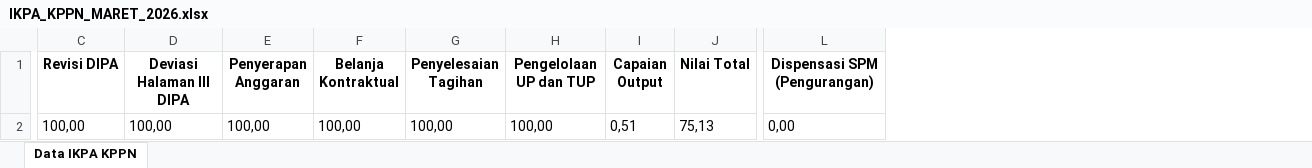
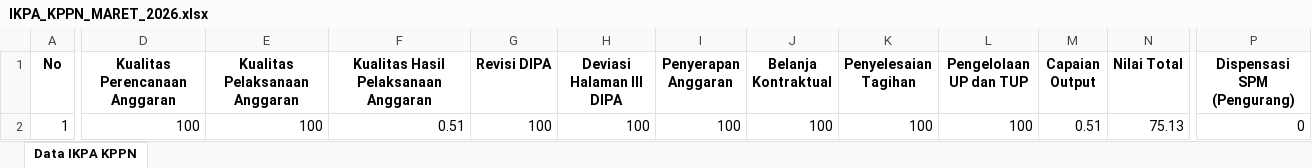
Before and after one commit to ameernoor/kinerjakeuangansatkerbta, an Excel workbook: Data IKPA KPPN/2026/IKPA_KPPN_MARET_2026.xlsx, sheet Data IKPA KPPN, drawn as a sheet; only a part is shown, gaps mark what is left out; values as stored, in another font and other column widths than the file's, no borders; removed rows and columns are numbered as before the commit, all else as after; the diff covers the shown part only; the diff names each change by its address in the sheet, - before the commit and + after, or states it on an @@ line.

Commit message:
Update IKPA_KPPN_MARET_2026.xlsx

```diff
--- a/Data IKPA KPPN/2026/IKPA_KPPN_MARET_2026.xlsx (sheet Data IKPA KPPN)
+++ b/Data IKPA KPPN/2026/IKPA_KPPN_MARET_2026.xlsx (sheet Data IKPA KPPN)
+column A (No), row 2: 1
+column D (Kualitas Perencanaan Anggaran), row 2: 100
+column E (Kualitas Pelaksanaan Anggaran), row 2: 100
+column F, rows 1-2: Kualitas Hasil Pelaksanaan Anggaran | 0.51
-column L (Dispensasi SPM (Pengurangan)), row 2: 0,00
+column P (Dispensasi SPM (Pengurang)), row 2: 0
-G2 (Revisi DIPA): 100,00
+G2 (Revisi DIPA): 100
-H2 (Deviasi Halaman III DIPA): 100,00
+H2 (Deviasi Halaman III DIPA): 100
-I2 (Penyerapan Anggaran): 100,00
+I2 (Penyerapan Anggaran): 100
-J2 (Belanja Kontraktual): 100,00
+J2 (Belanja Kontraktual): 100
-K2 (Penyelesaian Tagihan): 100,00
+K2 (Penyelesaian Tagihan): 100
-L2 (Pengelolaan UP dan TUP): 100,00
+L2 (Pengelolaan UP dan TUP): 100
-M2 (Capaian Output): 0,51
+M2 (Capaian Output): 0.51
-N2 (Nilai Total): 75,13
+N2 (Nilai Total): 75.13
```
Also changed, not shown: 2 edited cells and cell formats elsewhere in this sheet.
